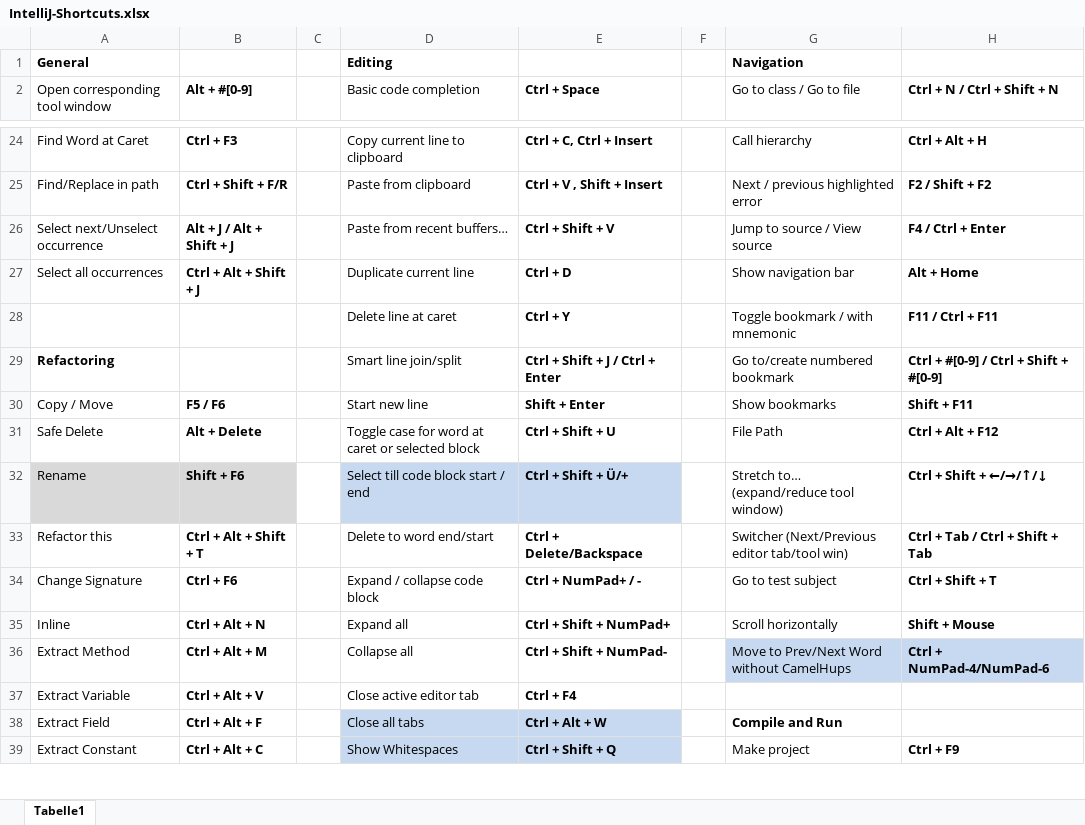
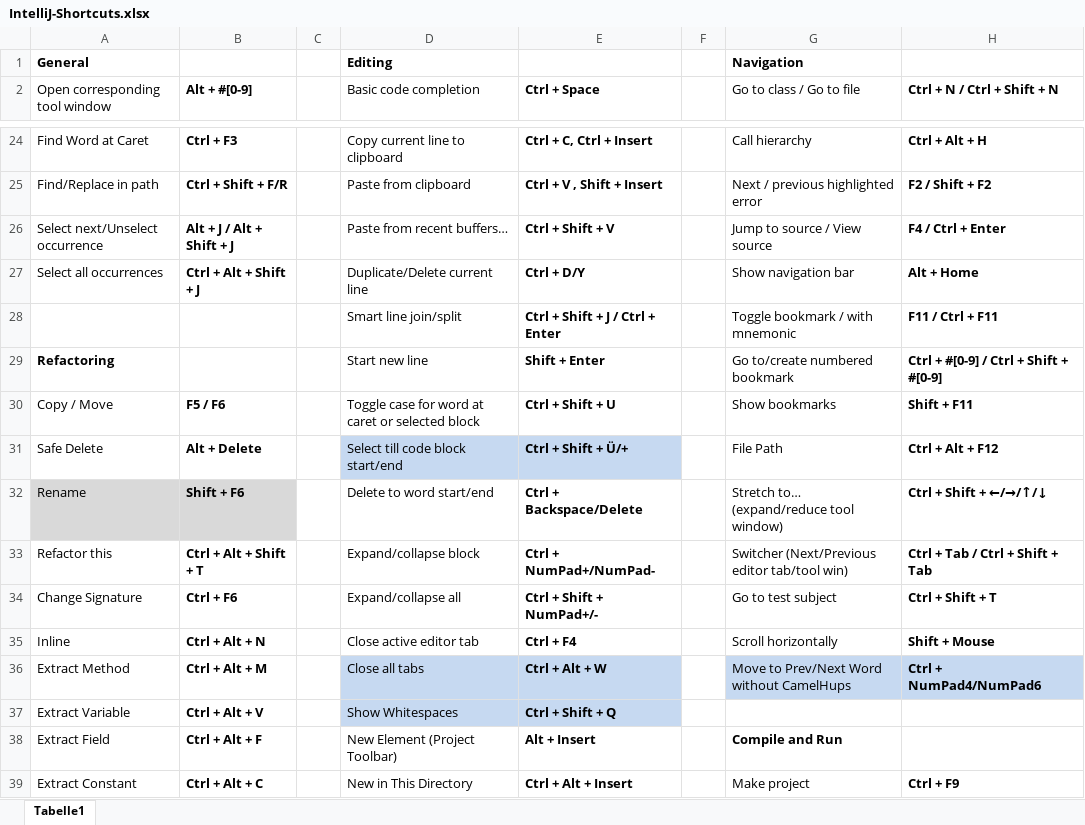
Before and after one commit to psicho2000/wiki, an Excel workbook: IntelliJ-Shortcuts.xlsx, sheet Tabelle1, drawn as a sheet; only a part is shown, gaps mark what is left out; values as stored, in another font and other column widths than the file's, no borders; the diff covers the shown part only; the diff names each change by its address in the sheet, - before the commit and + after, or states it on an @@ line.

Commit message:
intellij shortcuts

```diff
--- a/IntelliJ-Shortcuts.xlsx (sheet Tabelle1)
+++ b/IntelliJ-Shortcuts.xlsx (sheet Tabelle1)
-D27 (Basic code completion): Duplicate current line
+D27 (Basic code completion): Duplicate/Delete current line
-E27 (Ctrl + Space): Ctrl + D
+E27 (Ctrl + Space): Ctrl + D/Y
-D28 (Basic code completion): Delete line at caret
+D28 (Basic code completion): Smart line join/split
-E28 (Ctrl + Space): Ctrl + Y
+E28 (Ctrl + Space): Ctrl + Shift + J / Ctrl + Enter
-D29 (Basic code completion): Smart line join/split
+D29 (Basic code completion): Start new line
-E29 (Ctrl + Space): Ctrl + Shift + J / Ctrl + Enter
+E29 (Ctrl + Space): Shift + Enter
-D30 (Basic code completion): Start new line
+D30 (Basic code completion): Toggle case for word at caret or selected block
-E30 (Ctrl + Space): Shift + Enter
+E30 (Ctrl + Space): Ctrl + Shift + U
-D31 (Basic code completion): Toggle case for word at caret or selected block
+D31 (Basic code completion): Select till code block start/end
-D31:E31 fill: none
+D31:E31 fill: #C6D9F1
-E31 (Ctrl + Space): Ctrl + Shift + U
+E31 (Ctrl + Space): Ctrl + Shift + Ü/+
-D32 (Basic code completion): Select till code block start / end
+D32 (Basic code completion): Delete to word start/end
-D32:E32 fill: #C6D9F1
+D32:E32 fill: none
-E32 (Ctrl + Space): Ctrl + Shift + Ü/+
+E32 (Ctrl + Space): Ctrl + Backspace/Delete
-D33 (Basic code completion): Delete to word end/start
+D33 (Basic code completion): Expand/collapse block
-E33 (Ctrl + Space): Ctrl + Delete/Backspace
+E33 (Ctrl + Space): Ctrl + NumPad+/NumPad-
-D34 (Basic code completion): Expand / collapse code block
+D34 (Basic code completion): Expand/collapse all
-E34 (Ctrl + Space): Ctrl + NumPad+ / -
+E34 (Ctrl + Space): Ctrl + Shift + NumPad+/-
-D35 (Basic code completion): Expand all
+D35 (Basic code completion): Close active editor tab
-E35 (Ctrl + Space): Ctrl + Shift + NumPad+
+E35 (Ctrl + Space): Ctrl + F4
-D36 (Basic code completion): Collapse all
+D36 (Basic code completion): Close all tabs
-D36:E37 fill: none
+D36:E37 fill: #C6D9F1
-E36 (Ctrl + Space): Ctrl + Shift + NumPad-
+E36 (Ctrl + Space): Ctrl + Alt + W
-H36 (Ctrl + N / Ctrl + Shift + N): Ctrl + NumPad-4/NumPad-6
+H36 (Ctrl + N / Ctrl + Shift + N): Ctrl + NumPad4/NumPad6
-D37 (Basic code completion): Close active editor tab
+D37 (Basic code completion): Show Whitespaces
-E37 (Ctrl + Space): Ctrl + F4
+E37 (Ctrl + Space): Ctrl + Shift + Q
-D38 (Basic code completion): Close all tabs
+D38 (Basic code completion): New Element (Project Toolbar)
-D38:E39 fill: #C6D9F1
+D38:E39 fill: none
-E38 (Ctrl + Space): Ctrl + Alt + W
+E38 (Ctrl + Space): Alt + Insert
-D39 (Basic code completion): Show Whitespaces
+D39 (Basic code completion): New in This Directory
-E39 (Ctrl + Space): Ctrl + Shift + Q
+E39 (Ctrl + Space): Ctrl + Alt + Insert
```
Also changed, not shown: 26 edited cells and cell formats elsewhere in this sheet.
